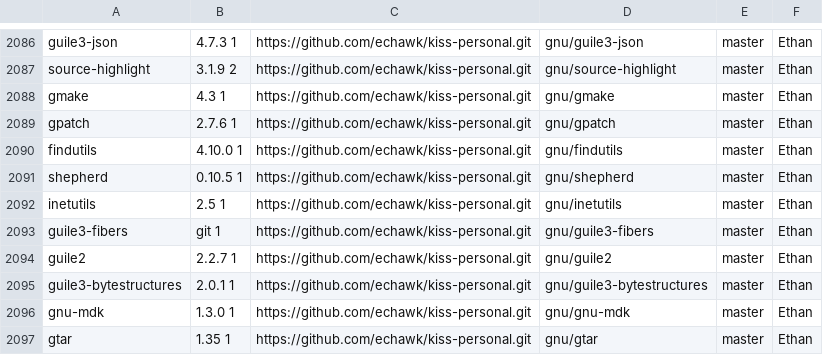
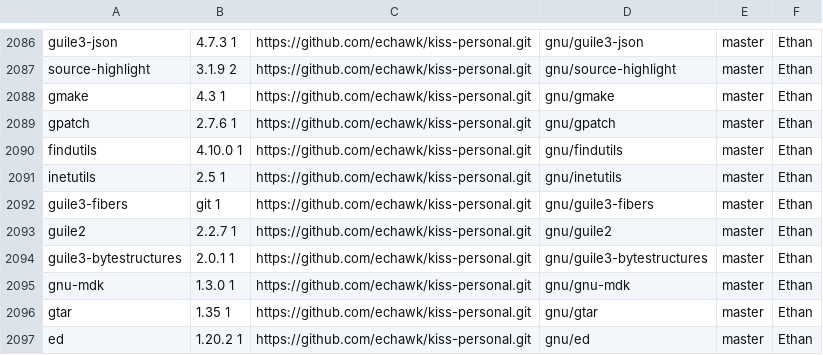
Before and after one commit to aabacchus/kiss-find, a CSV file: db.csv, drawn as a sheet; only a part is shown, gaps mark what is left out; the shorter side is filled out with more unchanged rows; the diff names each change by its address in the sheet, - before the commit and + after, or states it on an @@ line.

Commit message:
Deploying to gh-pages from @ aabacchus/kiss-find@649fc9983d849cc5253e0c58760ec8809b59c978 🚀

```diff
--- a/db.csv
+++ b/db.csv
-row 2091: shepherd | 0.10.5 1 | https://github.com/echawk/kiss-personal.git | gnu/shepherd | master | Ethan
```
